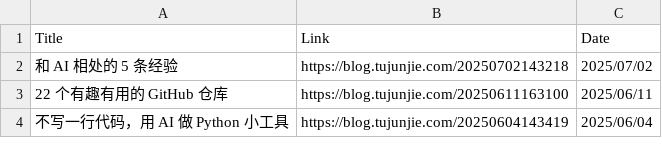
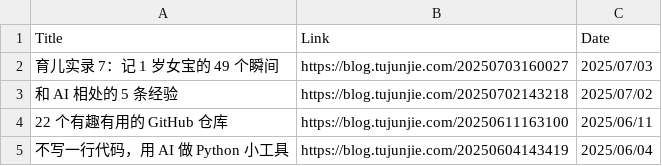
Before and after one commit to CaiGeen/Hashnode-blog, a CSV file: Table/Archive of 涂俊杰JunJie blog.csv, drawn as a sheet; only a part is shown; the diff names each change by its address in the sheet, - before the commit and + after, or states it on an @@ line.

```diff
--- a/Table/Archive of 涂俊杰JunJie blog.csv
+++ b/Table/Archive of 涂俊杰JunJie blog.csv
+row 2: 育儿实录 7：记 1 岁女宝的 49 个瞬间 | https://blog.tujunjie.com/20250703160027 | 2025/07/03
```
